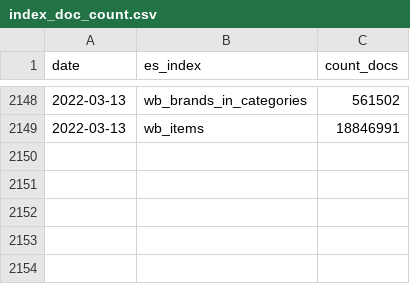
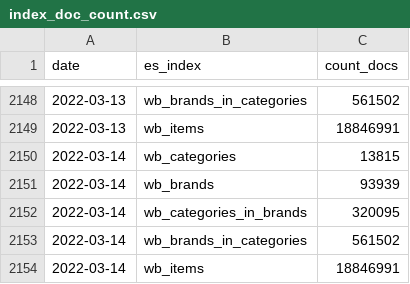
Before and after one commit to rusantsovsv/dashboard_rt, a CSV file: csv_dashboard/index_doc_count.csv, drawn as a sheet; only a part is shown, gaps mark what is left out.

Commit message:
new csv

```diff
--- a/csv_dashboard/index_doc_count.csv
+++ b/csv_dashboard/index_doc_count.csv
@@ -2149 +2149,6 @@ date,es_index,count_docs
 2022-03-13,wb_items,18846991
+2022-03-14,wb_categories,13815
+2022-03-14,wb_brands,93939
+2022-03-14,wb_categories_in_brands,320095
+2022-03-14,wb_brands_in_categories,561502
+2022-03-14,wb_items,18846991
```
